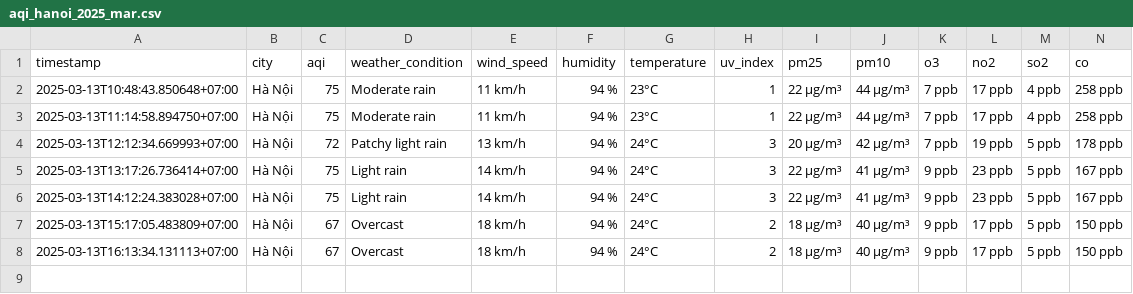
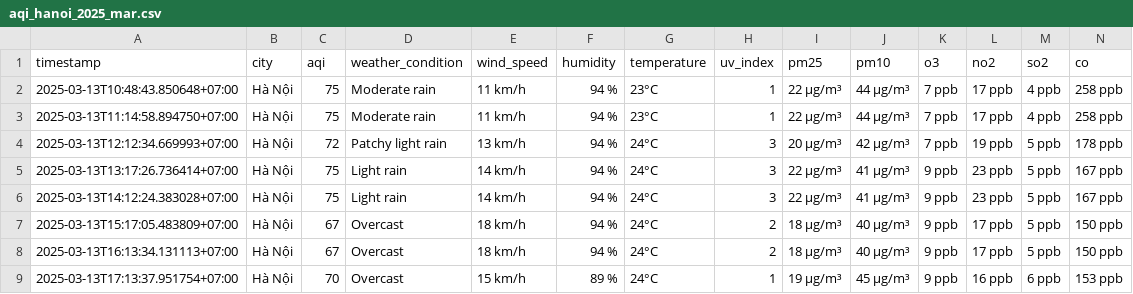
Before and after one commit to dothang08/aqi_newdatav2, a CSV file: result/hanoi/aqi_hanoi_2025_mar.csv, drawn as a sheet; the diff names each change by its address in the sheet, - before the commit and + after, or states it on an @@ line.

```diff
--- a/result/hanoi/aqi_hanoi_2025_mar.csv
+++ b/result/hanoi/aqi_hanoi_2025_mar.csv
+row 9: 2025-03-13T17:13:37.951754+07:00 | Hà Nội | 70 | Overcast | 15 km/h | 89 % | 24°C | 1 | 19 µg/m³ | 45 µg/m³ | 9 ppb | 16 ppb | 6 ppb | 153 ppb
```
Also changed, not shown: result/bac-ninh/aqi_bac-ninh_2025_mar.csv, result/da-nang/aqi_da-nang_2025_mar.csv, 4 other files.
